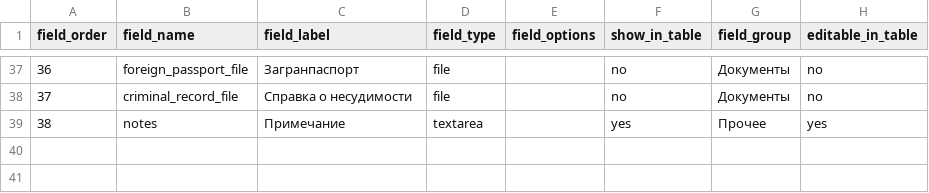
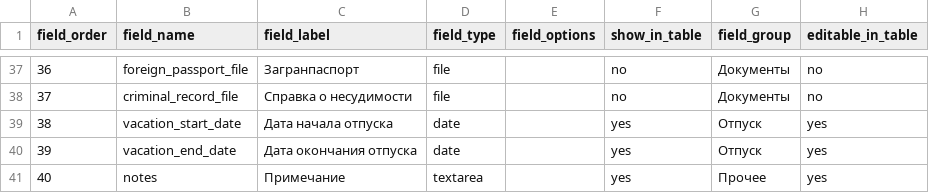
Before and after one commit to ur5fot/crm_manufactur, a CSV file: data/fields_schema.csv, drawn as a sheet; only a part is shown, gaps mark what is left out; addresses are those after the commit; the diff names each change by its address in the sheet, - before the commit and + after, or states it on an @@ line.

```diff
--- a/data/fields_schema.csv
+++ b/data/fields_schema.csv
+row 39: 38 | vacation_start_date | Дата начала отпуска | date |  | yes | Отпуск | yes
+row 40: 39 | vacation_end_date | Дата окончания отпуска | date |  | yes | Отпуск | yes
@@ column A (field_order) renumbered from row 41 down @@
```
Also changed, not shown: 2 other files.
